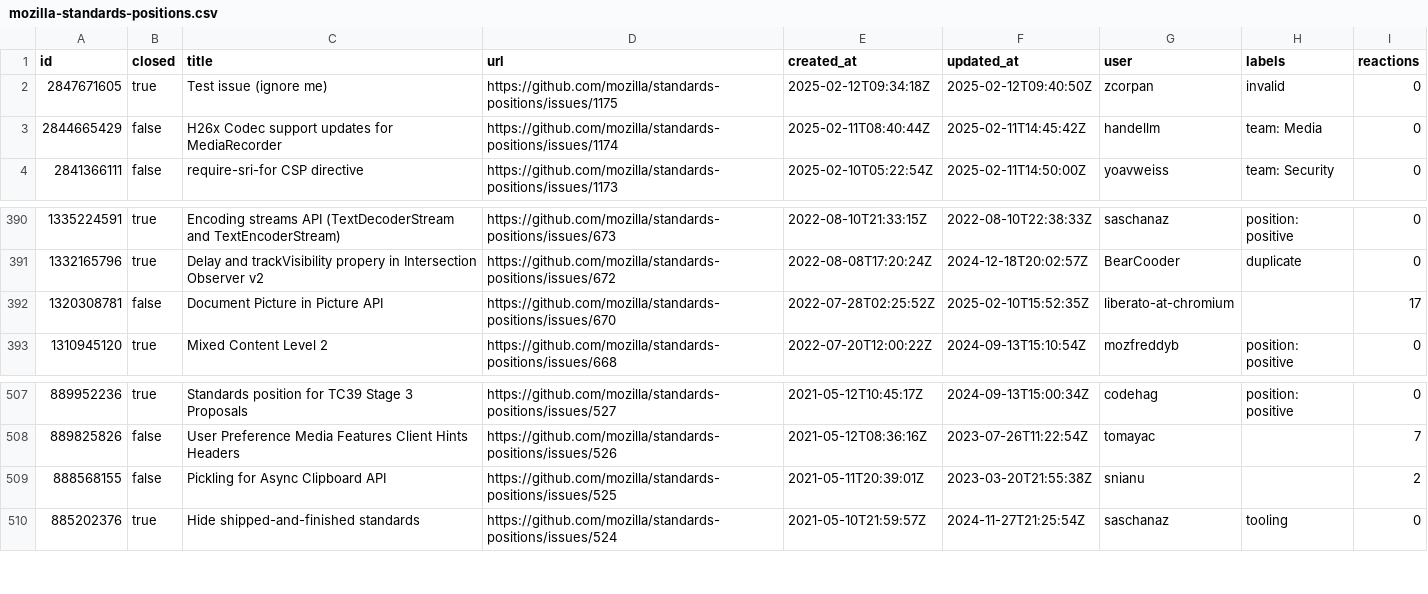
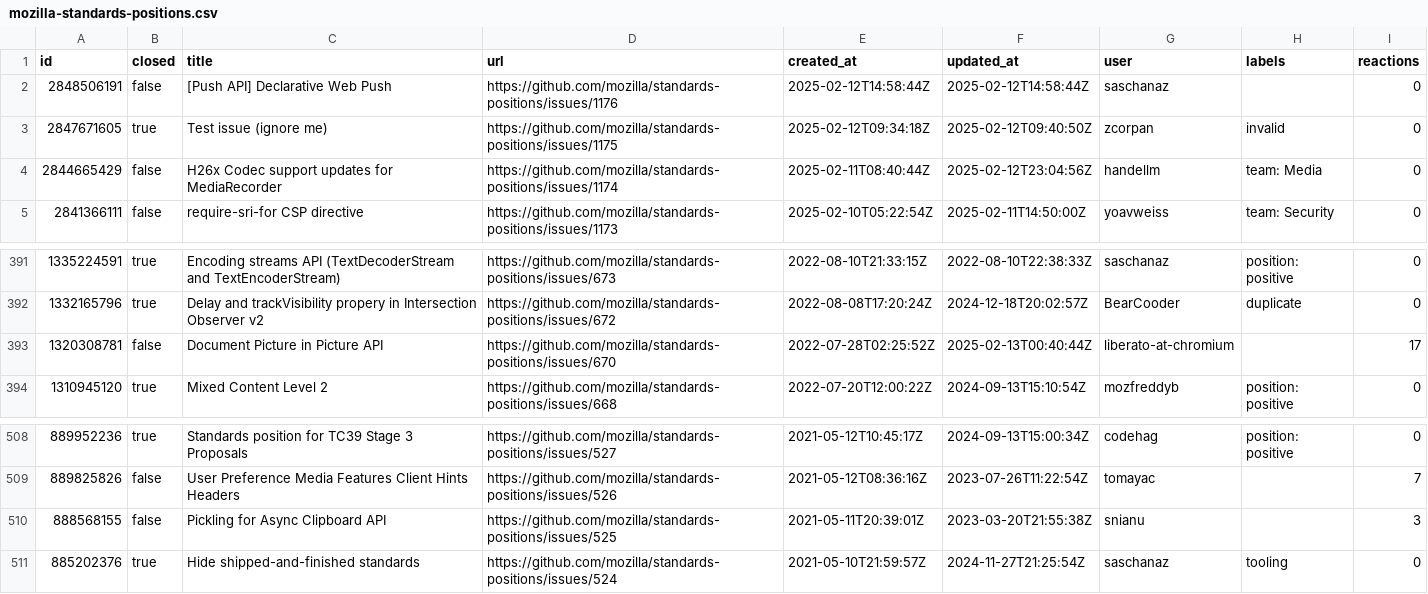
Before and after one commit to hsinyi/compat-utils, a CSV file: output/mozilla-standards-positions.csv, drawn as a sheet; only a part is shown, gaps mark what is left out.

```diff
--- a/output/mozilla-standards-positions.csv
+++ b/output/mozilla-standards-positions.csv
@@ -1,4 +1,5 @@
 id,closed,title,url,created_at,updated_at,user,labels,reactions
+2848506191,false,[Push API] Declarative Web Push,https://github.com/mozilla/standards-positions/issues/1176,2025-02-12T14:58:44Z,2025-02-12T14:58:44Z,saschanaz,,0
 2847671605,true,Test issue (ignore me),https://github.com/mozilla/standards-positions/issues/1175,2025-02-12T09:34:18Z,2025-02-12T09:40:50Z,zcorpan,invalid,0
-2844665429,false,H26x Codec support updates for MediaRecorder,https://github.com/mozilla/standards-positions/issues/1174,2025-02-11T08:40:44Z,2025-02-11T14:45:42Z,handellm,team: Media,0
+2844665429,false,H26x Codec support updates for MediaRecorder,https://github.com/mozilla/standards-positions/issues/1174,2025-02-11T08:40:44Z,2025-02-12T23:04:56Z,handellm,team: Media,0
 2841366111,false,require-sri-for CSP directive,https://github.com/mozilla/standards-positions/issues/1173,2025-02-10T05:22:54Z,2025-02-11T14:50:00Z,yoavweiss,team: Security,0
@@ -391,3 +392,3 @@ id,closed,title,url,created_at,updated_at,user,labels,reactions
 1332165796,true,Delay and trackVisibility propery in Intersection Observer v2,https://github.com/mozilla/standards-positions/issues/672,2022-08-08T17:20:24Z,2024-12-18T20:02:57Z,BearCooder,duplicate,0
-1320308781,false,Document Picture in Picture API,https://github.com/mozilla/standards-positions/issues/670,2022-07-28T02:25:52Z,2025-02-10T15:52:35Z,liberato-at-chromium,,17
+1320308781,false,Document Picture in Picture API,https://github.com/mozilla/standards-positions/issues/670,2022-07-28T02:25:52Z,2025-02-13T00:40:44Z,liberato-at-chromium,,17
 1310945120,true,Mixed Content Level 2,https://github.com/mozilla/standards-positions/issues/668,2022-07-20T12:00:22Z,2024-09-13T15:10:54Z,mozfreddyb,position: positive,0
@@ -508,3 +509,3 @@ id,closed,title,url,created_at,updated_at,user,labels,reactions
 889825826,false,User Preference Media Features Client Hints Headers,https://github.com/mozilla/standards-positions/issues/526,2021-05-12T08:36:16Z,2023-07-26T11:22:54Z,tomayac,,7
-888568155,false,"Pickling for Async Clipboard API ",https://github.com/mozilla/standards-positions/issues/525,2021-05-11T20:39:01Z,2023-03-20T21:55:38Z,snianu,,2
+888568155,false,"Pickling for Async Clipboard API ",https://github.com/mozilla/standards-positions/issues/525,2021-05-11T20:39:01Z,2023-03-20T21:55:38Z,snianu,,3
 885202376,true,Hide shipped-and-finished standards,https://github.com/mozilla/standards-positions/issues/524,2021-05-10T21:59:57Z,2024-11-27T21:25:54Z,saschanaz,tooling,0
```
Also changed, not shown: output/all-comments.csv, output/w3c-pointerevents-prs.csv, 8 other files.
